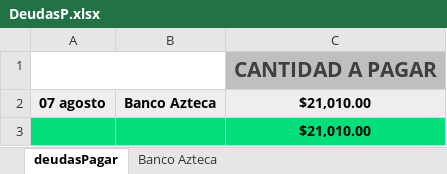
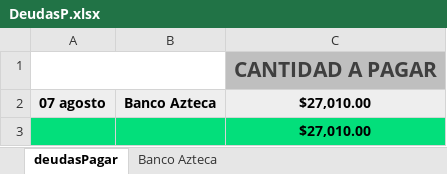
Before and after one commit to Alisbasa/EPIC-MOUNTAIN-SYSTEM, an Excel workbook: JavaApplication19/src/excel/DeudasP.xlsx, sheet deudasPagar, drawn as a sheet; values as stored, in another font and other column widths than the file's, no borders; charts and pictures not drawn; the diff names each change by its address in the sheet, - before the commit and + after, or states it on an @@ line.

```diff
--- a/JavaApplication19/src/excel/DeudasP.xlsx (sheet deudasPagar)
+++ b/JavaApplication19/src/excel/DeudasP.xlsx (sheet deudasPagar)
-C2:C3: $21,010.00
+C2:C3: $27,010.00
```
Also changed, not shown: sheet Banco Azteca, JavaApplication19/src/excel/Equipo.xlsx, JavaApplication19/src/excel/Inventario.xlsx, 5 other files.
